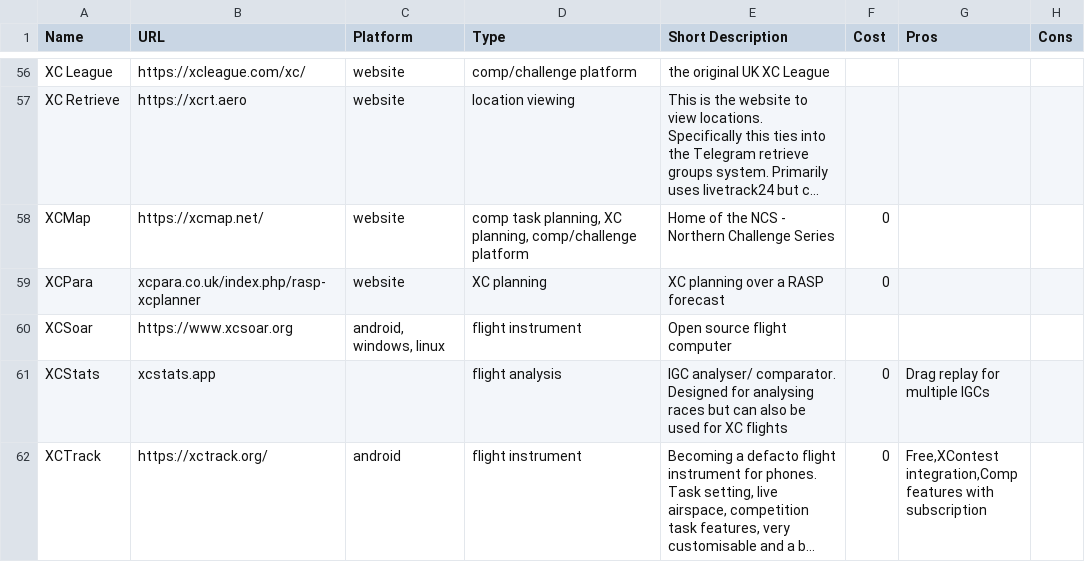
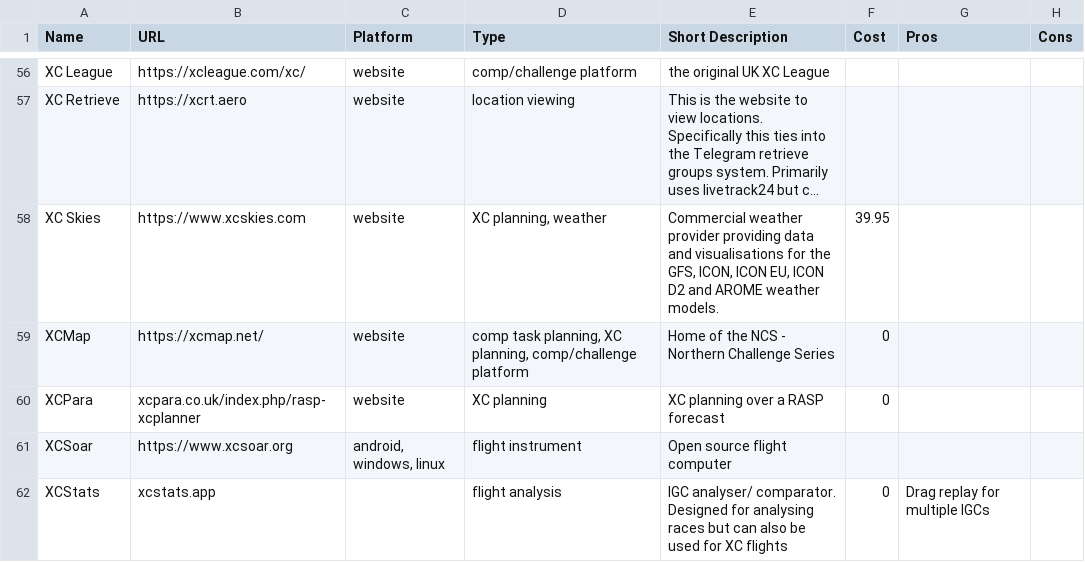
Before and after one commit to joseph-uk/pg-apps, a CSV file: data/paragliding-apps.csv, drawn as a sheet; only a part is shown, gaps mark what is left out; the shorter side is filled out with more unchanged rows; long unchanged cells end in …; the diff names each change by its address in the sheet, - before the commit and + after, or states it on an @@ line.

```diff
--- a/data/paragliding-apps.csv
+++ b/data/paragliding-apps.csv
+row 58: XC Skies | https://www.xcskies.com | website | XC planning, weather | Commercial weather provider providing data and visualisations for the GFS, ICON, ICON EU, ICON D2 and AROME weather models. | 39.95
```
